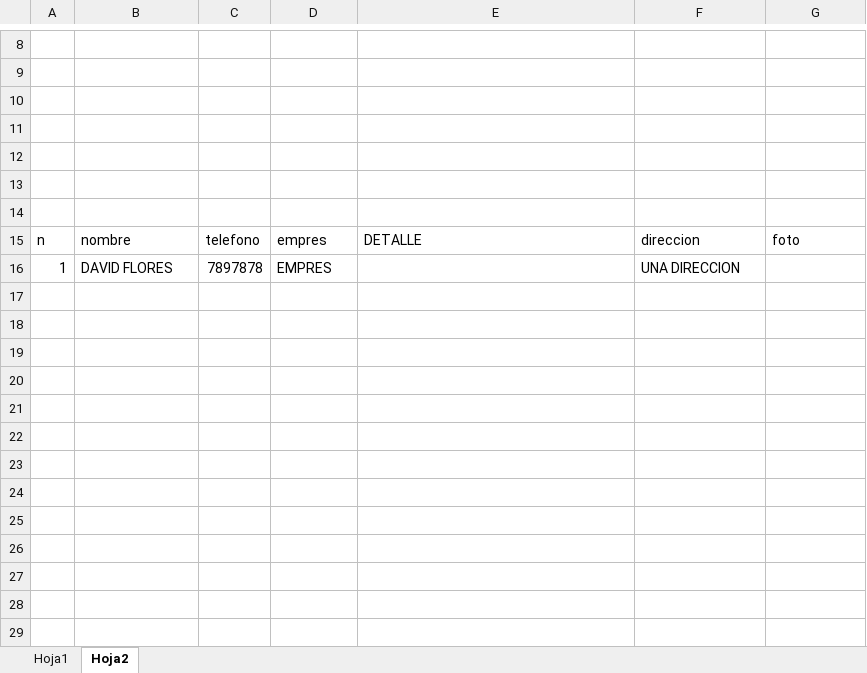
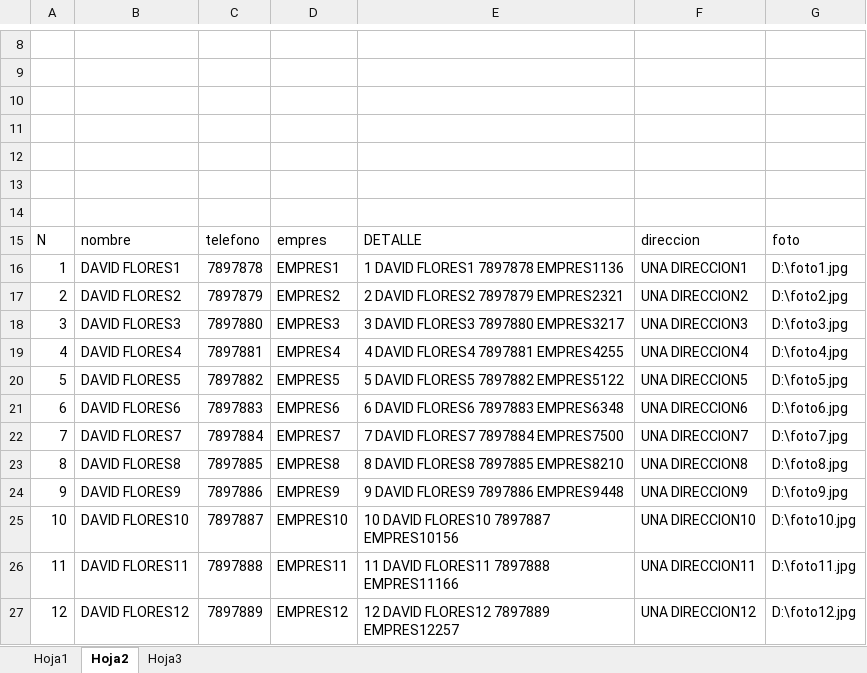
Before and after one commit to institutoite/ventasite, an Excel workbook: archivos/formato2.xlsx, sheet Hoja2, drawn as a sheet; only a part is shown, gaps mark what is left out; values as stored, in another font and other column widths than the file's, no borders; the diff names each change by its address in the sheet, - before the commit and + after, or states it on an @@ line.

```diff
--- a/archivos/formato2.xlsx (sheet Hoja2)
+++ b/archivos/formato2.xlsx (sheet Hoja2)
+sheet tab: Hoja3
-A15: n
+A15: N
-B16: DAVID FLORES
+B16: DAVID FLORES1
-D16: EMPRES
+D16: EMPRES1
-E16: (empty)
+E16: 1 DAVID FLORES1 7897878 EMPRES1136
-F16: UNA DIRECCION
+F16: UNA DIRECCION1
-G16: (empty)
+G16: D:\foto1.jpg
+row 17: 2 | DAVID FLORES2 | 7897879 | EMPRES2 | 2 DAVID FLORES2 7897879 EMPRES2321 | UNA DIRECCION2 | D:\foto2.jpg
+row 18: 3 | DAVID FLORES3 | 7897880 | EMPRES3 | 3 DAVID FLORES3 7897880 EMPRES3217 | UNA DIRECCION3 | D:\foto3.jpg
+row 19: 4 | DAVID FLORES4 | 7897881 | EMPRES4 | 4 DAVID FLORES4 7897881 EMPRES4255 | UNA DIRECCION4 | D:\foto4.jpg
+row 20: 5 | DAVID FLORES5 | 7897882 | EMPRES5 | 5 DAVID FLORES5 7897882 EMPRES5122 | UNA DIRECCION5 | D:\foto5.jpg
+row 21: 6 | DAVID FLORES6 | 7897883 | EMPRES6 | 6 DAVID FLORES6 7897883 EMPRES6348 | UNA DIRECCION6 | D:\foto6.jpg
+row 22: 7 | DAVID FLORES7 | 7897884 | EMPRES7 | 7 DAVID FLORES7 7897884 EMPRES7500 | UNA DIRECCION7 | D:\foto7.jpg
+row 23: 8 | DAVID FLORES8 | 7897885 | EMPRES8 | 8 DAVID FLORES8 7897885 EMPRES8210 | UNA DIRECCION8 | D:\foto8.jpg
+row 24: 9 | DAVID FLORES9 | 7897886 | EMPRES9 | 9 DAVID FLORES9 7897886 EMPRES9448 | UNA DIRECCION9 | D:\foto9.jpg
+row 25: 10 | DAVID FLORES10 | 7897887 | EMPRES10 | 10 DAVID FLORES10 7897887 EMPRES10156 | UNA DIRECCION10 | D:\foto10.jpg
+row 26: 11 | DAVID FLORES11 | 7897888 | EMPRES11 | 11 DAVID FLORES11 7897888 EMPRES11166 | UNA DIRECCION11 | D:\foto11.jpg
+row 27: 12 | DAVID FLORES12 | 7897889 | EMPRES12 | 12 DAVID FLORES12 7897889 EMPRES12257 | UNA DIRECCION12 | D:\foto12.jpg
```
Also changed, not shown: 29 other files.
